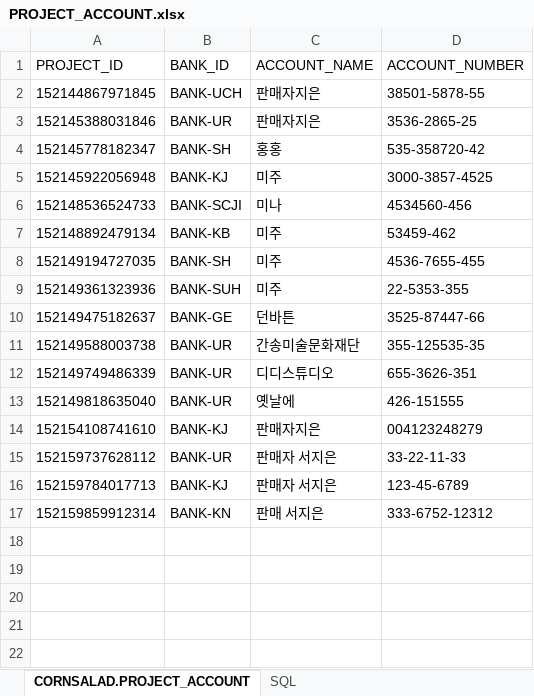
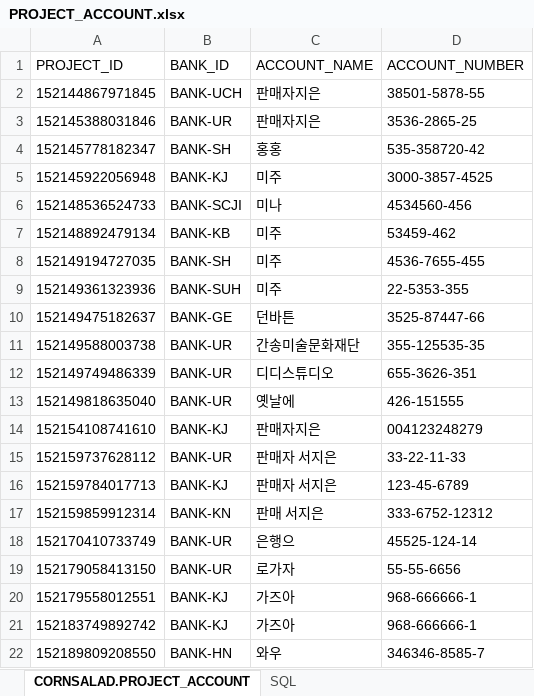
Before and after one commit to lenzefinal/cornsalad, an Excel workbook: finalp/src/main/webapp/resources/db/PROJECT_ACCOUNT.xlsx, sheet CORNSALAD.PROJECT_ACCOUNT, drawn as a sheet; values as stored, in another font and other column widths than the file's, no borders; the diff names each change by its address in the sheet, - before the commit and + after, or states it on an @@ line.

```diff
--- a/finalp/src/main/webapp/resources/db/PROJECT_ACCOUNT.xlsx (sheet CORNSALAD.PROJECT_ACCOUNT)
+++ b/finalp/src/main/webapp/resources/db/PROJECT_ACCOUNT.xlsx (sheet CORNSALAD.PROJECT_ACCOUNT)
+row 18: 152170410733749 | BANK-UR | 은행으 | 45525-124-14
+row 19: 152179058413150 | BANK-UR | 로가자 | 55-55-6656
+row 20: 152179558012551 | BANK-KJ | 가즈아 | 968-666666-1
+row 21: 152183749892742 | BANK-KJ | 가즈아 | 968-666666-1
+row 22: 152189809208550 | BANK-HN | 와우 | 346346-8585-7
```
Also changed, not shown: finalp/src/main/webapp/resources/db/GIFT.xlsx, finalp/src/main/webapp/resources/db/MEMBER.xlsx, 23 other files.
